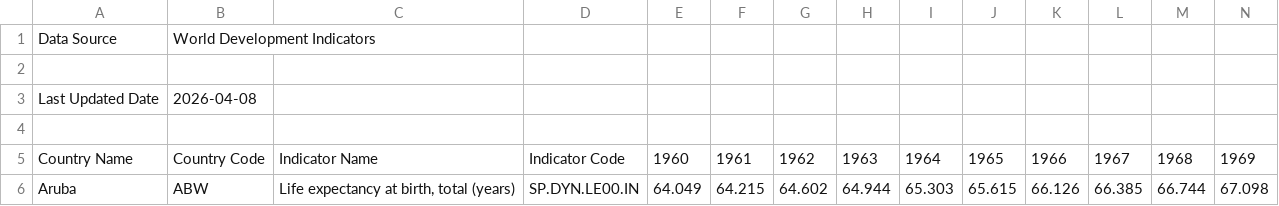
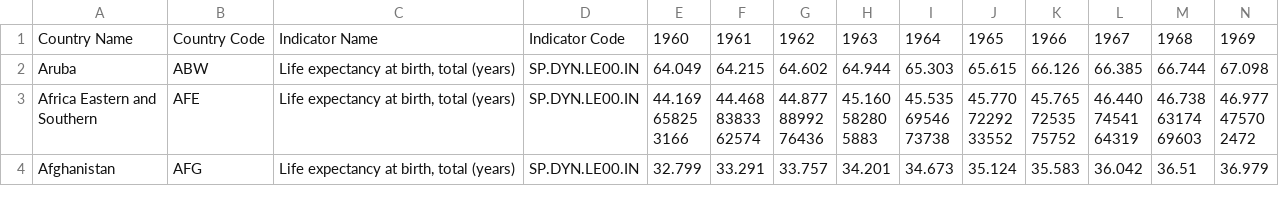
Before and after one commit to nicolasmoraistl/projeto-estatistica-final-est01421, a CSV file: data/life_expect/API_SP.DYN.LE00.IN_DS2_EN_csv_v2_257577.csv, drawn as a sheet; only a part is shown; the shorter side is filled out with more unchanged rows; rows hold the shown columns only; the diff names each change by its address in the sheet, - before the commit and + after, or states it on an @@ line.

Commit message:
Updating data

```diff
--- a/data/life_expect/API_SP.DYN.LE00.IN_DS2_EN_csv_v2_257577.csv
+++ b/data/life_expect/API_SP.DYN.LE00.IN_DS2_EN_csv_v2_257577.csv
-row 1: Data Source | World Development Indicators
-row 2: (empty)
-row 3: Last Updated Date | 2026-04-08
-row 4: (empty)
```
Also changed, not shown: 6 other files.
